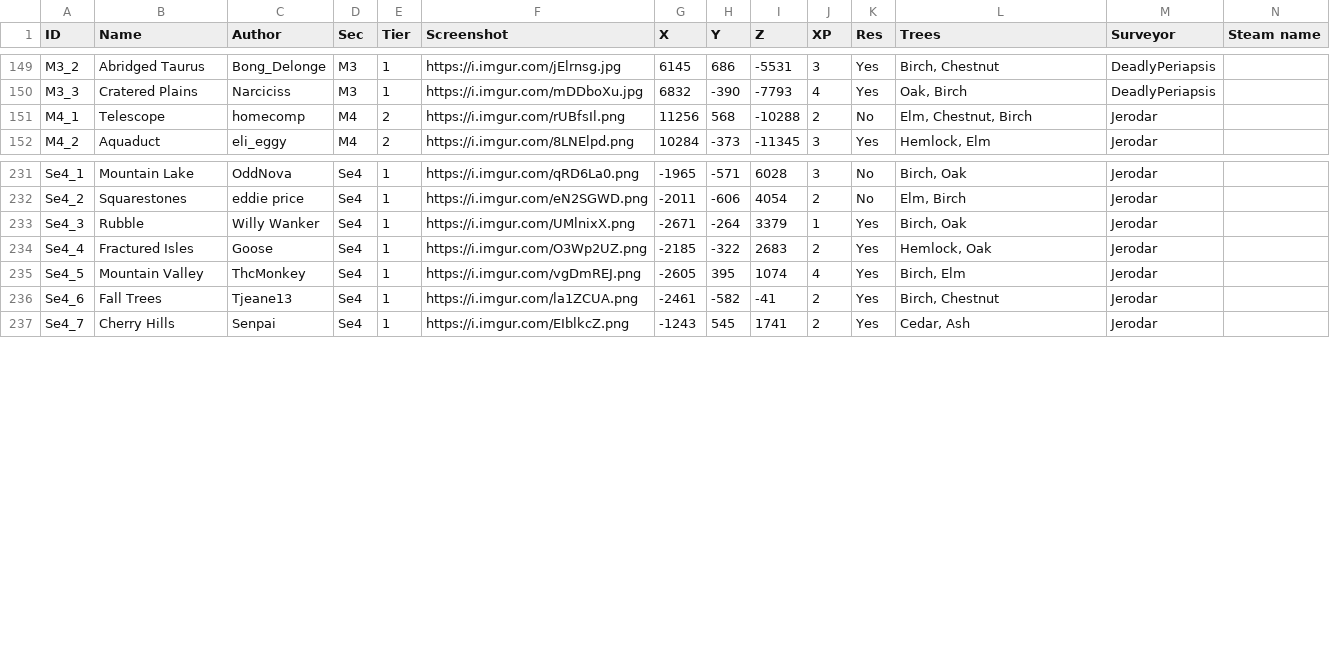
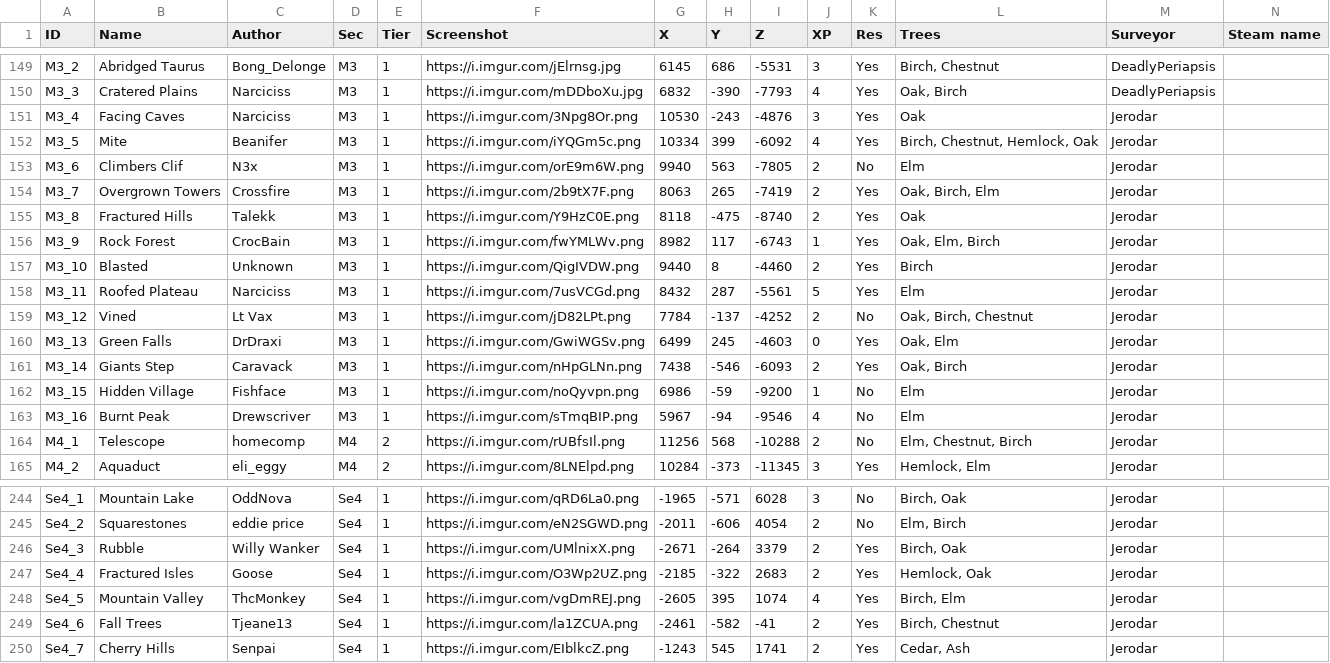
Before and after one commit to Jerodar/WAMap, a CSV file: data/2/island_data.csv, drawn as a sheet; only a part is shown, gaps mark what is left out.

```diff
--- a/data/2/island_data.csv
+++ b/data/2/island_data.csv
@@ -150,2 +150,15 @@ M3_2,Abridged Taurus ,Bong_Delonge,M3,1,https://i.imgur.com/jElrnsg.jpg,6145,686
 M3_3,Cratered Plains,Narciciss,M3,1,https://i.imgur.com/mDDboXu.jpg,6832,-390,-7793,4,Yes,"Oak, Birch",DeadlyPeriapsis,
+M3_4,Facing Caves,Narciciss,M3,1,https://i.imgur.com/3Npg8Or.png,10530,-243,-4876,3,Yes,Oak,Jerodar,
+M3_5,Mite,Beanifer,M3,1,https://i.imgur.com/iYQGm5c.png,10334,399,-6092,4,Yes,"Birch, Chestnut, Hemlock, Oak",Jerodar,
+M3_6,Climbers Clif,N3x,M3,1,https://i.imgur.com/orE9m6W.png,9940,563,-7805,2,No,Elm,Jerodar,
+M3_7,Overgrown Towers,Crossfire,M3,1,https://i.imgur.com/2b9tX7F.png,8063,265,-7419,2,Yes,"Oak, Birch, Elm",Jerodar,
+M3_8,Fractured Hills,Talekk,M3,1,https://i.imgur.com/Y9HzC0E.png,8118,-475,-8740,2,Yes,Oak,Jerodar,
+M3_9,Rock Forest,CrocBain,M3,1,https://i.imgur.com/fwYMLWv.png,8982,117,-6743,1,Yes,"Oak, Elm, Birch",Jerodar,
+M3_10,Blasted,Unknown,M3,1,https://i.imgur.com/QigIVDW.png,9440,8,-4460,2,Yes,Birch,Jerodar,
+M3_11,Roofed Plateau,Narciciss,M3,1,https://i.imgur.com/7usVCGd.png,8432,287,-5561,5,Yes,Elm,Jerodar,
+M3_12,Vined,Lt Vax,M3,1,https://i.imgur.com/jD82LPt.png,7784,-137,-4252,2,No,"Oak, Birch, Chestnut",Jerodar,
+M3_13,Green Falls,DrDraxi,M3,1,https://i.imgur.com/GwiWGSv.png,6499,245,-4603,0,Yes,"Oak, Elm",Jerodar,
+M3_14,Giants Step,Caravack,M3,1,https://i.imgur.com/nHpGLNn.png,7438,-546,-6093,2,Yes,"Oak, Birch",Jerodar,
+M3_15,Hidden Village,Fishface,M3,1,https://i.imgur.com/noQyvpn.png,6986,-59,-9200,1,No,Elm,Jerodar,
+M3_16,Burnt Peak,Drewscriver,M3,1,https://i.imgur.com/sTmqBIP.png,5967,-94,-9546,4,No,Elm,Jerodar,
 M4_1,Telescope,homecomp,M4,2,https://i.imgur.com/rUBfsIl.png,11256,568,-10288,2,No,"Elm, Chestnut, Birch",Jerodar,
@@ -232,3 +245,3 @@ Se4_1,Mountain Lake,OddNova,Se4,1,https://i.imgur.com/qRD6La0.png,-1965,-571,602
 Se4_2,Squarestones,eddie price,Se4,1,https://i.imgur.com/eN2SGWD.png,-2011,-606,4054,2,No,"Elm, Birch",Jerodar,
-Se4_3,Rubble,Willy Wanker,Se4,1,https://i.imgur.com/UMlnixX.png,-2671,-264,3379,1,Yes,"Birch, Oak",Jerodar,
+Se4_3,Rubble,Willy Wanker,Se4,1,https://i.imgur.com/UMlnixX.png,-2671,-264,3379,2,Yes,"Birch, Oak",Jerodar,
 Se4_4,Fractured Isles,Goose,Se4,1,https://i.imgur.com/O3Wp2UZ.png,-2185,-322,2683,2,Yes,"Hemlock, Oak",Jerodar,
```
Also changed, not shown: data/1/island_data.csv, 39 other files.
